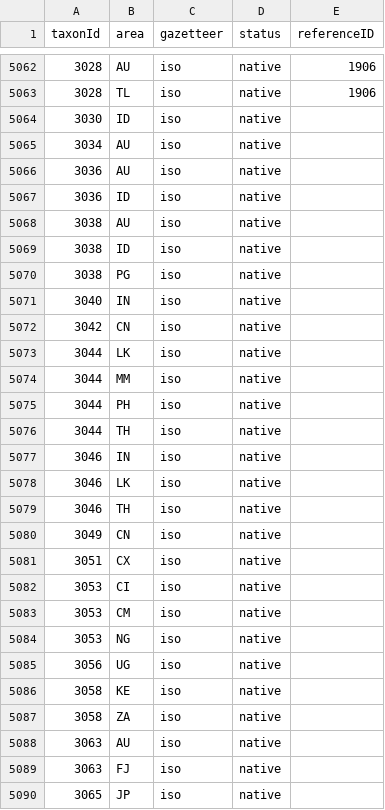
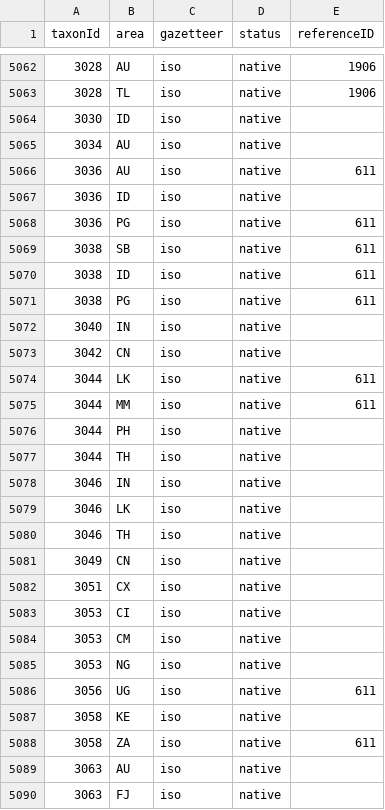
Before and after one commit to dhobern/pterophoroidea, a CSV file: coldp/data/distribution.csv, drawn as a sheet; only a part is shown, gaps mark what is left out; the shorter side is filled out with more unchanged rows.

Commit message:
Cosmoclostis distributions from FLetcher

```diff
--- a/coldp/data/distribution.csv
+++ b/coldp/data/distribution.csv
@@ -5065,11 +5065,12 @@ taxonId,area,gazetteer,status,referenceID
 3034,AU,iso,native,
-3036,AU,iso,native,
+3036,AU,iso,native,611
 3036,ID,iso,native,
-3038,AU,iso,native,
-3038,ID,iso,native,
-3038,PG,iso,native,
+3036,PG,iso,native,611
+3038,SB,iso,native,611
+3038,ID,iso,native,611
+3038,PG,iso,native,611
 3040,IN,iso,native,
 3042,CN,iso,native,
-3044,LK,iso,native,
-3044,MM,iso,native,
+3044,LK,iso,native,611
+3044,MM,iso,native,611
 3044,PH,iso,native,
@@ -5084,5 +5085,5 @@ taxonId,area,gazetteer,status,referenceID
 3053,NG,iso,native,
-3056,UG,iso,native,
+3056,UG,iso,native,611
 3058,KE,iso,native,
-3058,ZA,iso,native,
+3058,ZA,iso,native,611
 3063,AU,iso,native,
```
Also changed, not shown: coldp/data/reference.csv.
